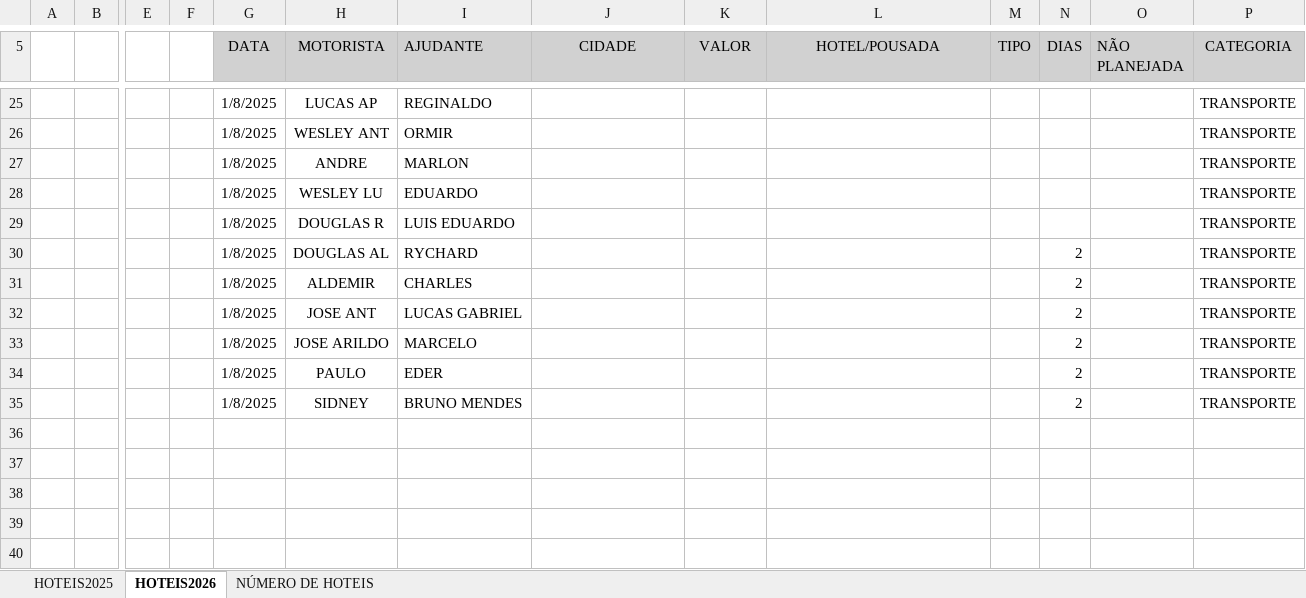
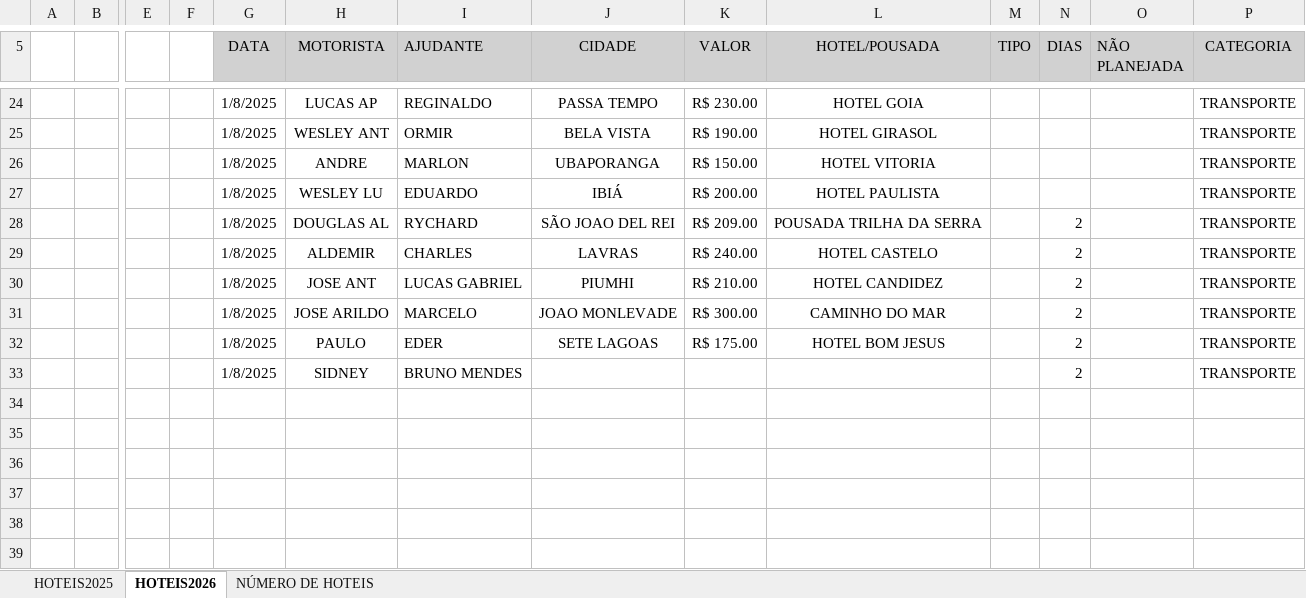
Before and after one commit to jhonnyoraculos/dashboard, an Excel workbook: data/reserva de hoteis.xlsx, sheet HOTEIS2026, drawn as a sheet; only a part is shown, gaps mark what is left out; the shorter side is filled out with more unchanged rows; values as stored, in another font and other column widths than the file's, no borders; removed rows and columns are numbered as before the commit, all else as after; rows hold the shown columns only; the diff covers the shown part only; the diff names each change by its address in the sheet, - before the commit and + after, or states it on an @@ line.

```diff
--- a/data/reserva de hoteis.xlsx (sheet HOTEIS2026)
+++ b/data/reserva de hoteis.xlsx (sheet HOTEIS2026)
-J24 (CIDADE): (empty)
+J24 (CIDADE): PASSA TEMPO
-K24 (VALOR): (empty)
+K24 (VALOR): R$ 230.00
-L24 (HOTEL/POUSADA): (empty)
+L24 (HOTEL/POUSADA): HOTEL GOIA
-J25 (CIDADE): (empty)
+J25 (CIDADE): BELA VISTA
-K25 (VALOR): (empty)
+K25 (VALOR): R$ 190.00
-L25 (HOTEL/POUSADA): (empty)
+L25 (HOTEL/POUSADA): HOTEL GIRASOL
-J26 (CIDADE): (empty)
+J26 (CIDADE): UBAPORANGA
-K26 (VALOR): (empty)
+K26 (VALOR): R$ 150.00
-L26 (HOTEL/POUSADA): (empty)
+L26 (HOTEL/POUSADA): HOTEL VITORIA
-J27 (CIDADE): (empty)
+J27 (CIDADE): IBIÁ
-K27 (VALOR): (empty)
+K27 (VALOR): R$ 200.00
-L27 (HOTEL/POUSADA): (empty)
+L27 (HOTEL/POUSADA): HOTEL PAULISTA
-row 29:  |  |  |  | 1/8/2025 | DOUGLAS R | LUIS EDUARDO |  |  |  |  |  |  | TRANSPORTE
-J28 (CIDADE): (empty)
+J28 (CIDADE): SÃO JOAO DEL REI
-K28 (VALOR): (empty)
+K28 (VALOR): R$ 209.00
-L28 (HOTEL/POUSADA): (empty)
+L28 (HOTEL/POUSADA): POUSADA TRILHA DA SERRA
-J29 (CIDADE): (empty)
+J29 (CIDADE): LAVRAS
-K29 (VALOR): (empty)
+K29 (VALOR): R$ 240.00
-L29 (HOTEL/POUSADA): (empty)
+L29 (HOTEL/POUSADA): HOTEL CASTELO
-J30 (CIDADE): (empty)
+J30 (CIDADE): PIUMHI
-K30 (VALOR): (empty)
+K30 (VALOR): R$ 210.00
-L30 (HOTEL/POUSADA): (empty)
+L30 (HOTEL/POUSADA): HOTEL CANDIDEZ
-J31 (CIDADE): (empty)
+J31 (CIDADE): JOAO MONLEVADE
-K31 (VALOR): (empty)
+K31 (VALOR): R$ 300.00
-L31 (HOTEL/POUSADA): (empty)
+L31 (HOTEL/POUSADA): CAMINHO DO MAR
-J32 (CIDADE): (empty)
+J32 (CIDADE): SETE LAGOAS
-K32 (VALOR): (empty)
+K32 (VALOR): R$ 175.00
-L32 (HOTEL/POUSADA): (empty)
+L32 (HOTEL/POUSADA): HOTEL BOM JESUS
+row 34: (empty)
+row 35: (empty)
```
Also changed, not shown: 1 removed row and 6 edited cells elsewhere in this sheet, data/combustivel.xlsx, data/manutencao.xlsx.
